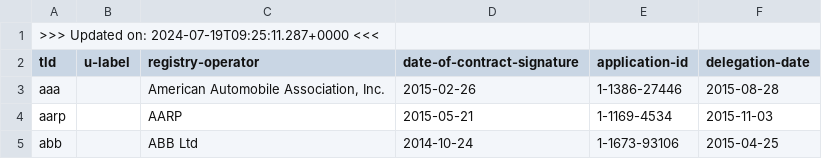
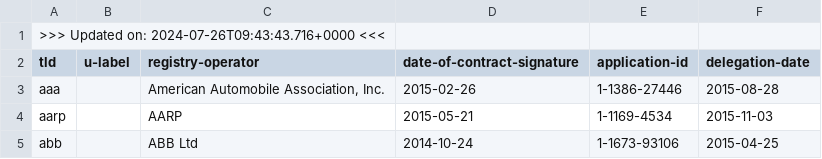
Before and after one commit to certlint/certlint, a CSV file: data/newgtlds.csv, drawn as a sheet; only a part is shown.

Commit message:
Update data files.

```diff
--- a/data/newgtlds.csv
+++ b/data/newgtlds.csv
@@ -1,2 +1,2 @@
->>> Updated on: 2024-07-19T09:25:11.287+0000 <<<
+>>> Updated on: 2024-07-26T09:43:43.716+0000 <<<
 "tld","u-label","registry-operator","date-of-contract-signature","application-id","delegation-date"
```
Also changed, not shown: 2 other files.
